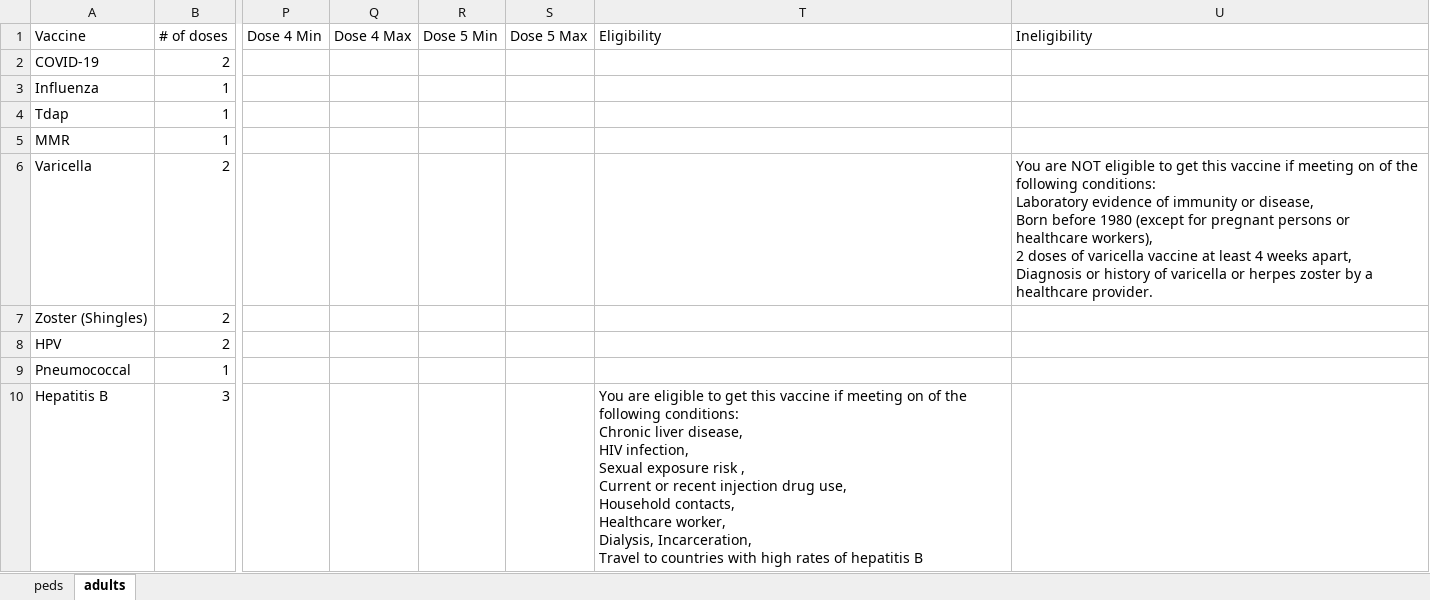
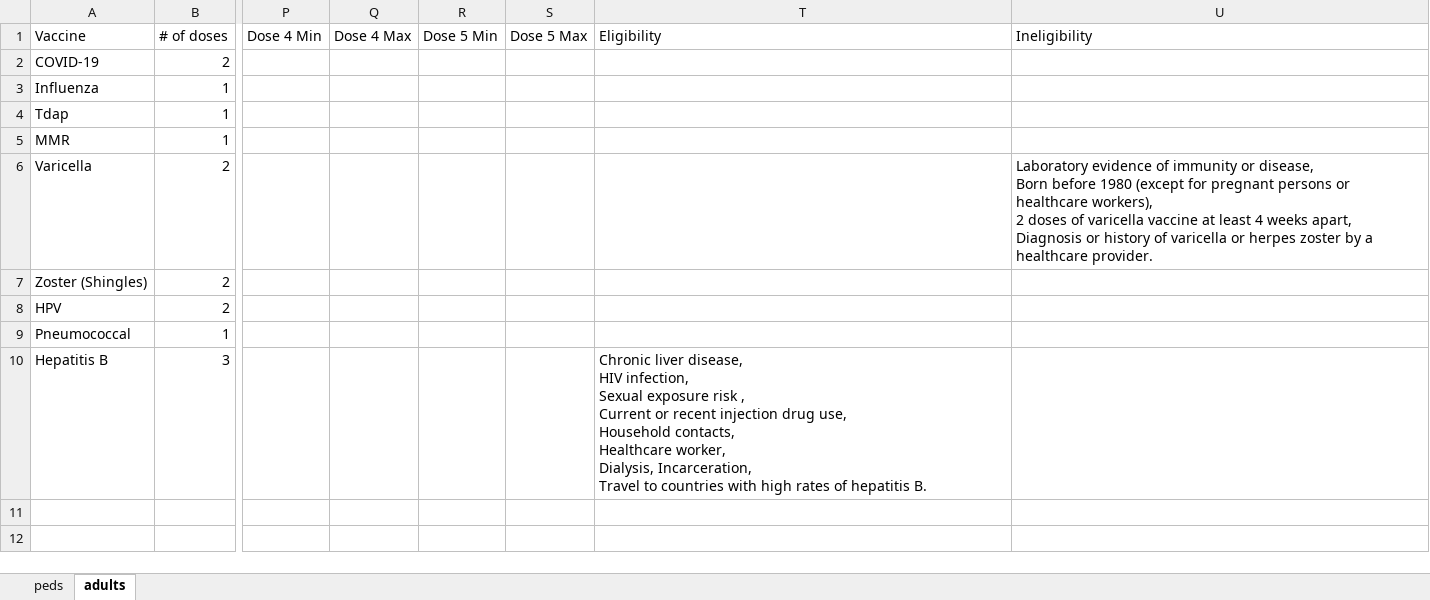
Before and after one commit to amirmbhd/vaccine2, an Excel workbook: vaccinesfull.xlsx, sheet adults, drawn as a sheet; only a part is shown, gaps mark what is left out; values as stored, in another font and other column widths than the file's, no borders; ↵ is a line break in a cell; the diff names each change by its address in the sheet, - before the commit and + after, or states it on an @@ line.

Commit message:
Add files via upload

```diff
--- a/vaccinesfull.xlsx (sheet adults)
+++ b/vaccinesfull.xlsx (sheet adults)
-U6 (Ineligibility): You are NOT eligible to get this vaccine if meeting on of the following conditions: ↵ Laboratory evidence…
+U6 (Ineligibility): Laboratory evidence…
-T10 (Eligibility): You are eligible to get this vaccine if meeting on of the following conditions: ↵ Chronic liver disease, ↵ HIV infection, ↵ Sexual exposure risk , ↵ Current or recent injection drug use, ↵ Household contacts, ↵ Healthcare worker, ↵ Dialysis, Incarceration, ↵ Travel to countries with high rates of hepatitis B
+T10 (Eligibility): Chronic liver disease, ↵ HIV infection, ↵ Sexual exposure risk , ↵ Current or recent injection drug use, ↵ Household contacts, ↵ Healthcare worker, ↵ Dialysis, Incarceration, ↵ Travel to countries with high rates of hepatitis B.
```
